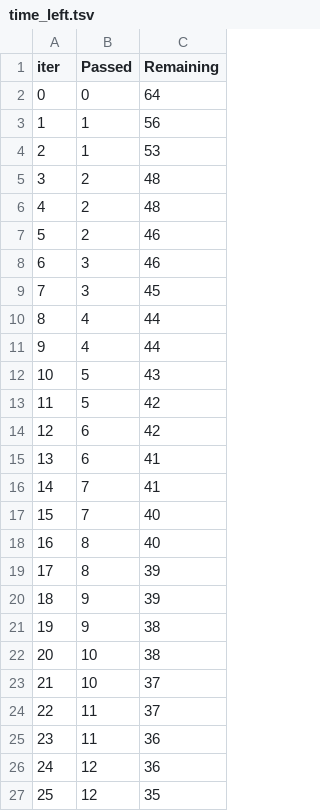
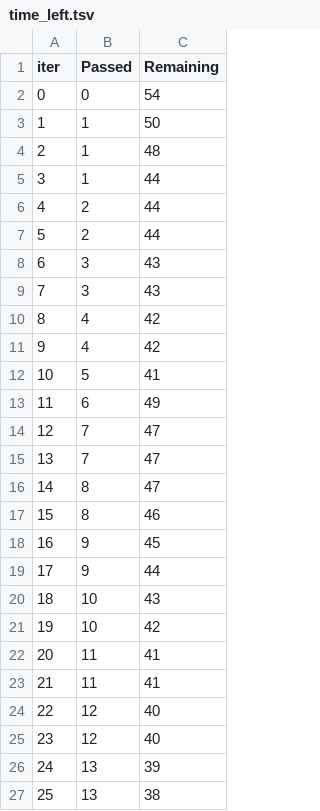
Before and after one commit to armanhabib353/mlProjects, a TSV file: catboost_info/time_left.tsv, drawn as a sheet; only a part is shown; the diff covers the shown part only.

```diff
--- a/catboost_info/time_left.tsv
+++ b/catboost_info/time_left.tsv
@@ -1,27 +1,27 @@
 iter	Passed	Remaining
-0	0	64
-1	1	56
-2	1	53
-3	2	48
-4	2	48
-5	2	46
-6	3	46
-7	3	45
-8	4	44
-9	4	44
-10	5	43
-11	5	42
-12	6	42
-13	6	41
-14	7	41
-15	7	40
-16	8	40
-17	8	39
-18	9	39
-19	9	38
-20	10	38
-21	10	37
-22	11	37
-23	11	36
-24	12	36
-25	12	35
+0	0	54
+1	1	50
+2	1	48
+3	1	44
+4	2	44
+5	2	44
+6	3	43
+7	3	43
+8	4	42
+9	4	42
+10	5	41
+11	6	49
+12	7	47
+13	7	47
+14	8	47
+15	8	46
+16	9	45
+17	9	44
+18	10	43
+19	10	42
+20	11	41
+21	11	41
+22	12	40
+23	12	40
+24	13	39
+25	13	38
```
Also changed, not shown: 130 edited cells elsewhere in this file, 21 other files.
